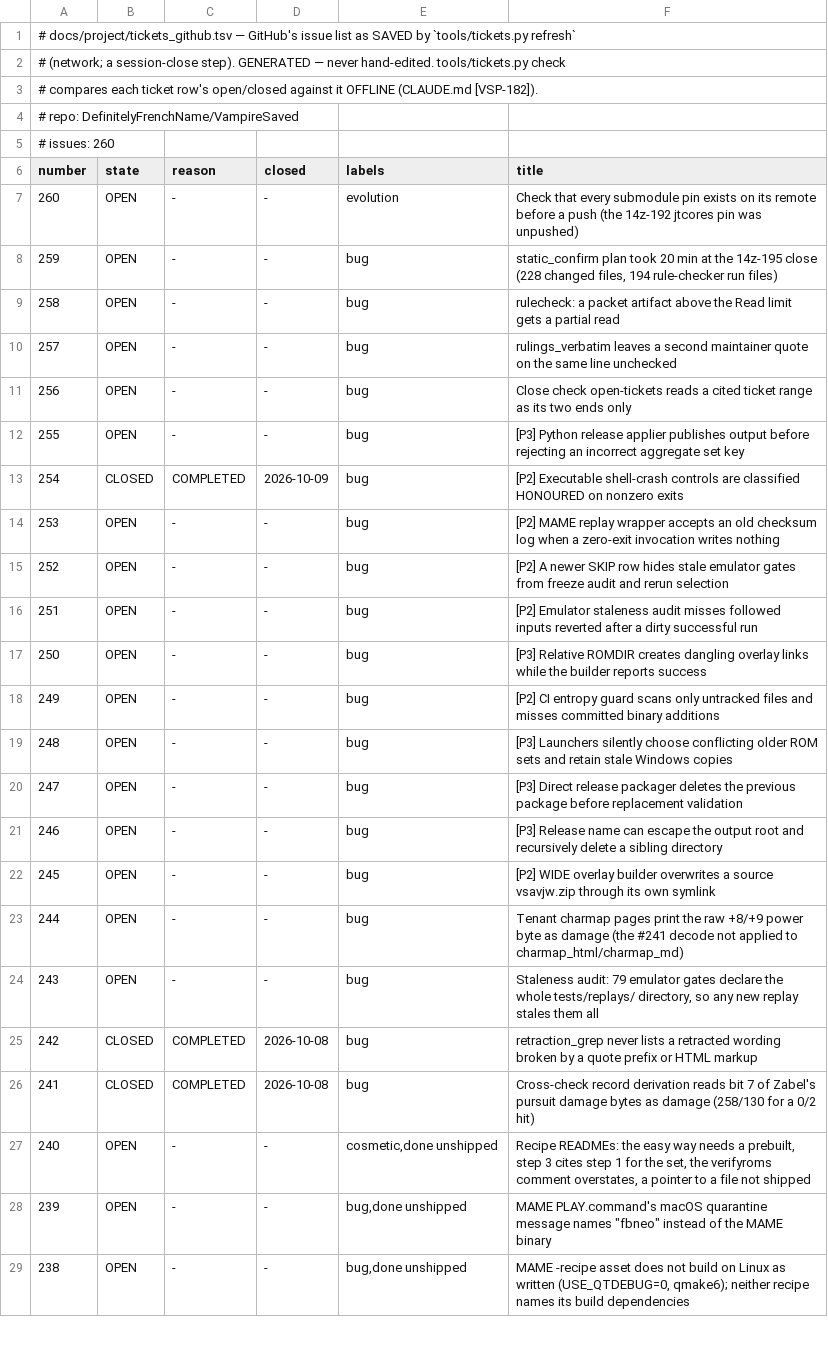
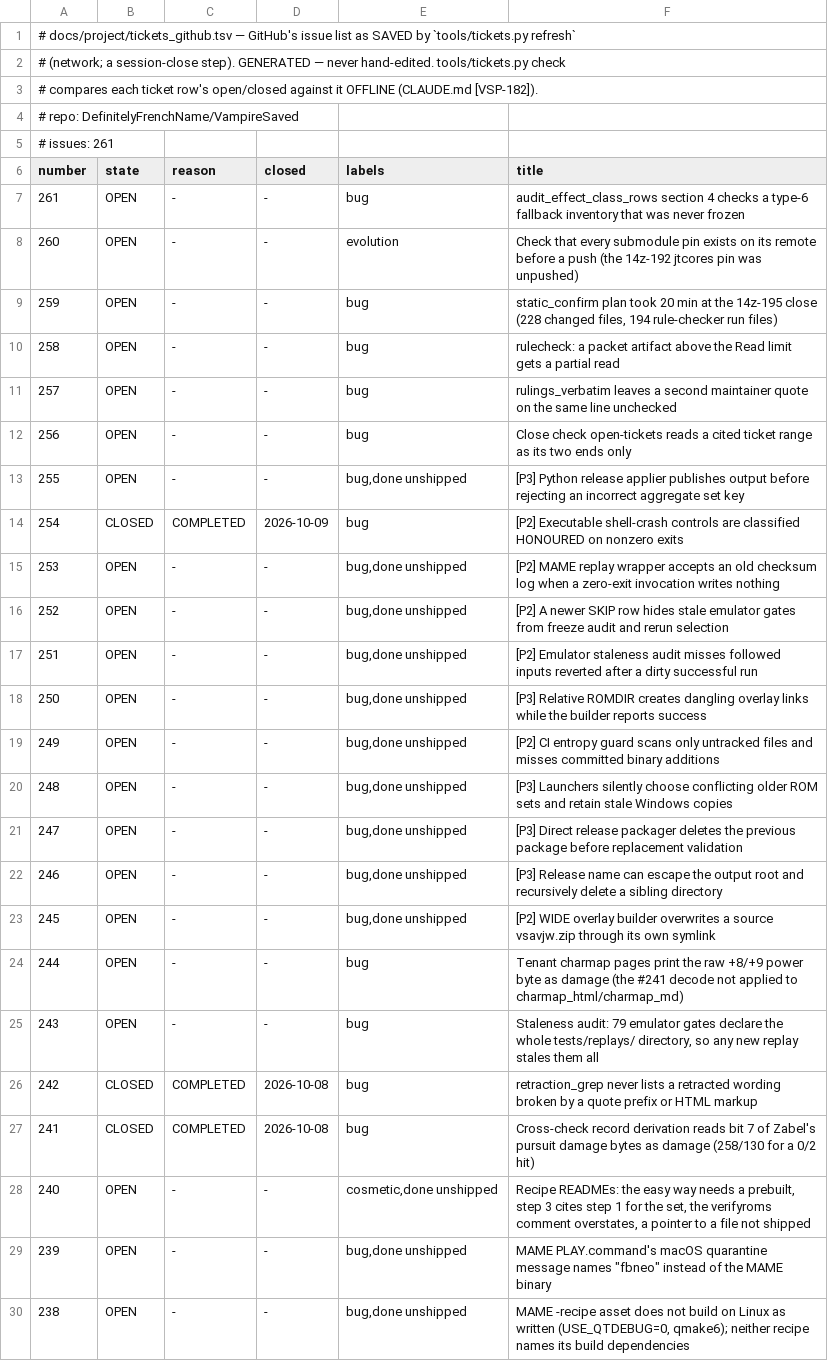
Before and after one commit to DefinitelyFrenchName/VampireSaved, a TSV file: docs/project/tickets_github.tsv, drawn as a sheet; only a part is shown.

```diff
--- a/docs/project/tickets_github.tsv
+++ b/docs/project/tickets_github.tsv
@@ -4,4 +4,5 @@
 # repo: DefinitelyFrenchName/VampireSaved
-# issues: 260
+# issues: 261
 number	state	reason	closed	labels	title
+261	OPEN	-	-	bug	audit_effect_class_rows section 4 checks a type-6 fallback inventory that was never frozen
 260	OPEN	-	-	evolution	Check that every submodule pin exists on its remote before a push (the 14z-192 jtcores pin was unpushed)
@@ -11,13 +12,13 @@ number	state	reason	closed	labels	title
 256	OPEN	-	-	bug	Close check open-tickets reads a cited ticket range as its two ends only
-255	OPEN	-	-	bug	[P3] Python release applier publishes output before rejecting an incorrect aggregate set key
+255	OPEN	-	-	bug,done unshipped	[P3] Python release applier publishes output before rejecting an incorrect aggregate set key
 254	CLOSED	COMPLETED	2026-10-09	bug	[P2] Executable shell-crash controls are classified HONOURED on nonzero exits
-253	OPEN	-	-	bug	[P2] MAME replay wrapper accepts an old checksum log when a zero-exit invocation writes nothing
-252	OPEN	-	-	bug	[P2] A newer SKIP row hides stale emulator gates from freeze audit and rerun selection
-251	OPEN	-	-	bug	[P2] Emulator staleness audit misses followed inputs reverted after a dirty successful run
-250	OPEN	-	-	bug	[P3] Relative ROMDIR creates dangling overlay links while the builder reports success
-249	OPEN	-	-	bug	[P2] CI entropy guard scans only untracked files and misses committed binary additions
-248	OPEN	-	-	bug	[P3] Launchers silently choose conflicting older ROM sets and retain stale Windows copies
-247	OPEN	-	-	bug	[P3] Direct release packager deletes the previous package before replacement validation
-246	OPEN	-	-	bug	[P3] Release name can escape the output root and recursively delete a sibling directory
-245	OPEN	-	-	bug	[P2] WIDE overlay builder overwrites a source vsavjw.zip through its own symlink
+253	OPEN	-	-	bug,done unshipped	[P2] MAME replay wrapper accepts an old checksum log when a zero-exit invocation writes nothing
+252	OPEN	-	-	bug,done unshipped	[P2] A newer SKIP row hides stale emulator gates from freeze audit and rerun selection
+251	OPEN	-	-	bug,done unshipped	[P2] Emulator staleness audit misses followed inputs reverted after a dirty successful run
+250	OPEN	-	-	bug,done unshipped	[P3] Relative ROMDIR creates dangling overlay links while the builder reports success
+249	OPEN	-	-	bug,done unshipped	[P2] CI entropy guard scans only untracked files and misses committed binary additions
+248	OPEN	-	-	bug,done unshipped	[P3] Launchers silently choose conflicting older ROM sets and retain stale Windows copies
+247	OPEN	-	-	bug,done unshipped	[P3] Direct release packager deletes the previous package before replacement validation
+246	OPEN	-	-	bug,done unshipped	[P3] Release name can escape the output root and recursively delete a sibling directory
+245	OPEN	-	-	bug,done unshipped	[P2] WIDE overlay builder overwrites a source vsavjw.zip through its own symlink
 244	OPEN	-	-	bug	Tenant charmap pages print the raw +8/+9 power byte as damage (the #241 decode not applied to charmap_html/charmap_md)
```
Also changed, not shown: docs/project/tickets.tsv, 2 other files.
